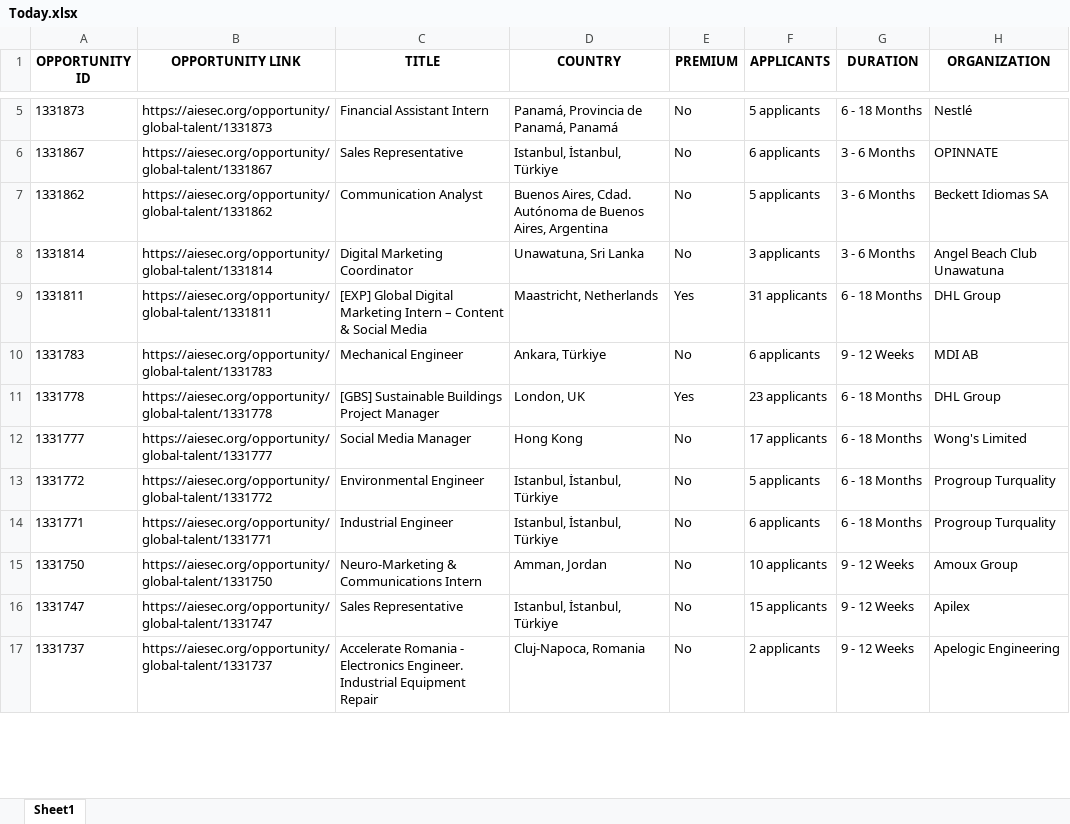
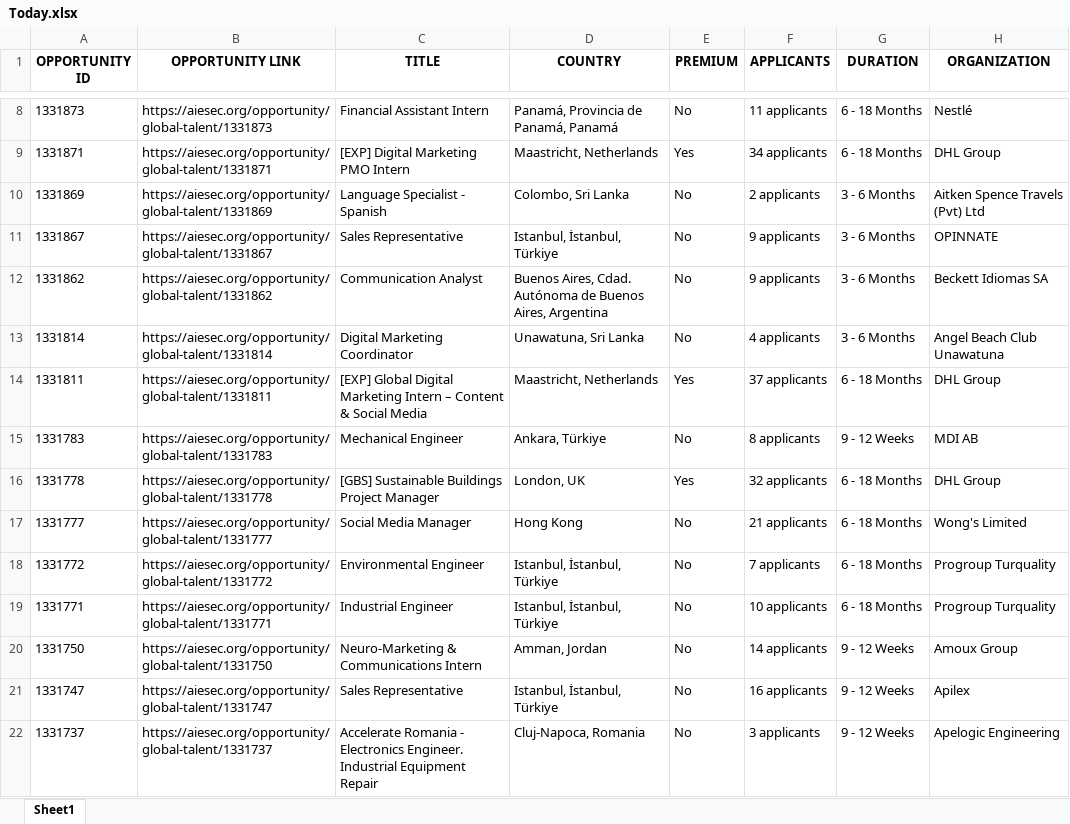
Before and after one commit to IbrahiimHassan/AIESEC_GUC, an Excel workbook: Today.xlsx, sheet Sheet1, drawn as a sheet; only a part is shown, gaps mark what is left out; values as stored, in another font and other column widths than the file's, no borders; addresses are those after the commit; the diff covers the shown part only; the diff names each change by its address in the sheet, - before the commit and + after, or states it on an @@ line.

```diff
--- a/Today.xlsx (sheet Sheet1)
+++ b/Today.xlsx (sheet Sheet1)
-F8 (APPLICANTS): 5 applicants
+F8 (APPLICANTS): 11 applicants
+row 9: 1331871 | https://aiesec.org/opportunity/global-talent/1331871 | [EXP] Digital Marketing PMO Intern | Maastricht, Netherlands | Yes | 34 applicants | 6 - 18 Months | DHL Group
+row 10: 1331869 | https://aiesec.org/opportunity/global-talent/1331869 | Language Specialist - Spanish | Colombo, Sri Lanka | No | 2 applicants | 3 - 6 Months | Aitken Spence Travels (Pvt) Ltd
-F11 (APPLICANTS): 6 applicants
+F11 (APPLICANTS): 9 applicants
-F12 (APPLICANTS): 5 applicants
+F12 (APPLICANTS): 9 applicants
-F13 (APPLICANTS): 3 applicants
+F13 (APPLICANTS): 4 applicants
-F14 (APPLICANTS): 31 applicants
+F14 (APPLICANTS): 37 applicants
-F15 (APPLICANTS): 6 applicants
+F15 (APPLICANTS): 8 applicants
-F16 (APPLICANTS): 23 applicants
+F16 (APPLICANTS): 32 applicants
-F17 (APPLICANTS): 17 applicants
+F17 (APPLICANTS): 21 applicants
-F18 (APPLICANTS): 5 applicants
+F18 (APPLICANTS): 7 applicants
-F19 (APPLICANTS): 6 applicants
+F19 (APPLICANTS): 10 applicants
-F20 (APPLICANTS): 10 applicants
+F20 (APPLICANTS): 14 applicants
-F21 (APPLICANTS): 15 applicants
+F21 (APPLICANTS): 16 applicants
-F22 (APPLICANTS): 2 applicants
+F22 (APPLICANTS): 3 applicants
```
Also changed, not shown: 8 added rows, 7 removed rows and 75 edited cells elsewhere in this sheet, New.xlsx, 1 other file.
